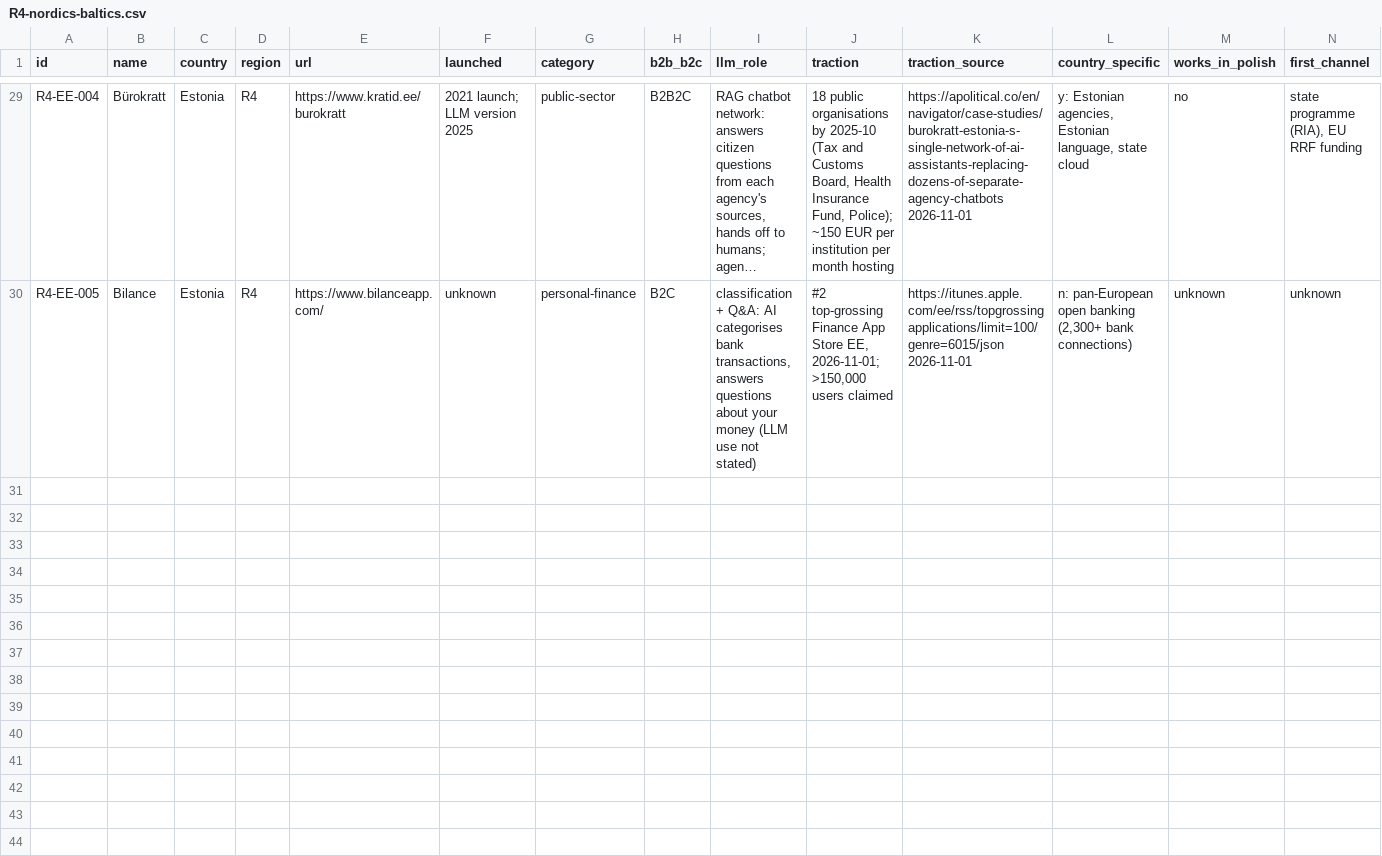
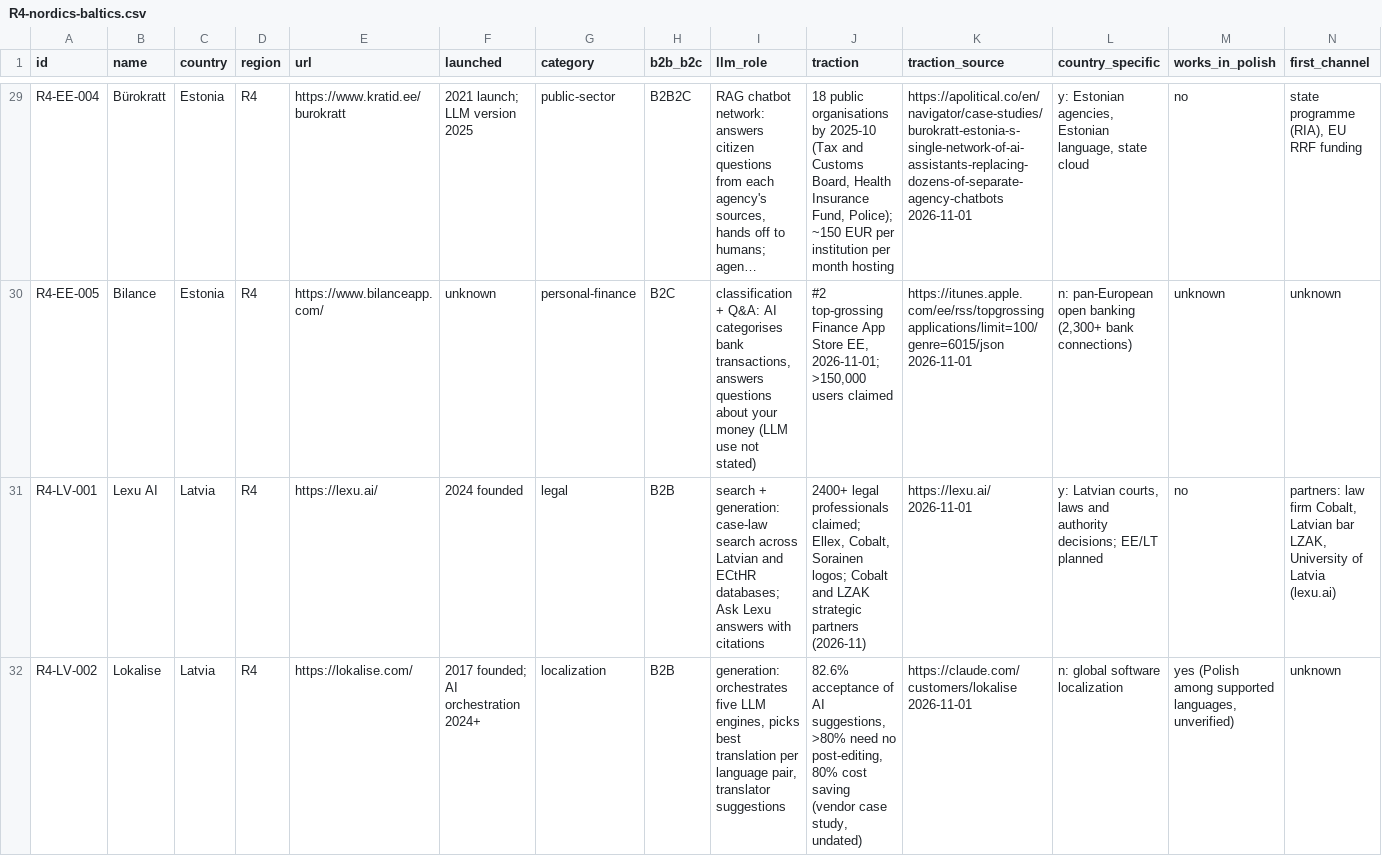
Before and after one commit to thobho/automated, a CSV file: projects/idea-generator/phase2/catalogue/R4-nordics-baltics.csv, drawn as a sheet; only a part is shown, gaps mark what is left out; long unchanged cells end in …; rows hold the shown columns only; the diff covers the shown part only; the diff names each change by its address in the sheet, - before the commit and + after, or states it on an @@ line.

Commit message:
idea-generator: phase2 T08 Latvia

```diff
--- a/projects/idea-generator/phase2/catalogue/R4-nordics-baltics.csv
+++ b/projects/idea-generator/phase2/catalogue/R4-nordics-baltics.csv
+row 31: R4-LV-001 | Lexu AI | Latvia | R4 | https://lexu.ai/ | 2024 founded | legal | B2B | search + generation: case-law search across Latvian and ECtHR databases; Ask Lexu answers with citations | 2400+ legal professionals claimed; Ellex, Cobalt, Sorainen logos; Cobalt and LZAK strategic partners (2026-11) | https://lexu.ai/ 2026-11-01 | y: Latvian courts, laws and authority decisions; EE/LT planned | no | partners: law firm Cobalt, Latvian bar LZAK, University of Latvia (lexu.ai)
+row 32: R4-LV-002 | Lokalise | Latvia | R4 | https://lokalise.com/ | 2017 founded; AI orchestration 2024+ | localization | B2B | generation: orchestrates five LLM engines, picks best translation per language pair, translator suggestions | 82.6% acceptance of AI suggestions, >80% need no post-editing, 80% cost saving (vendor case study, undated) | https://claude.com/customers/lokalise 2026-11-01 | n: global software localization | yes (Polish among supported languages, unverified) | unknown
```
Also changed, not shown: 3 added rows elsewhere in this file, 3 other files.
